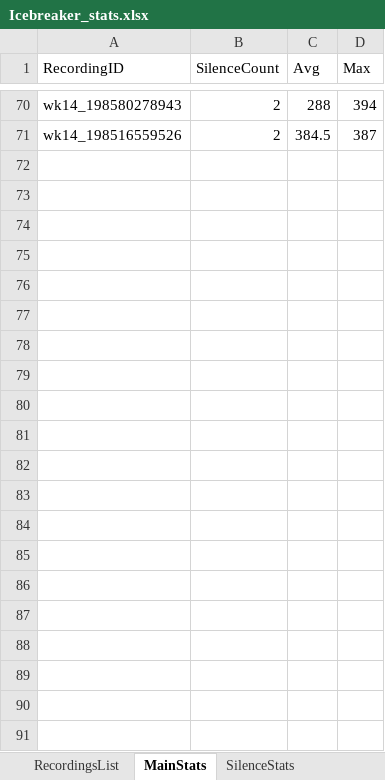
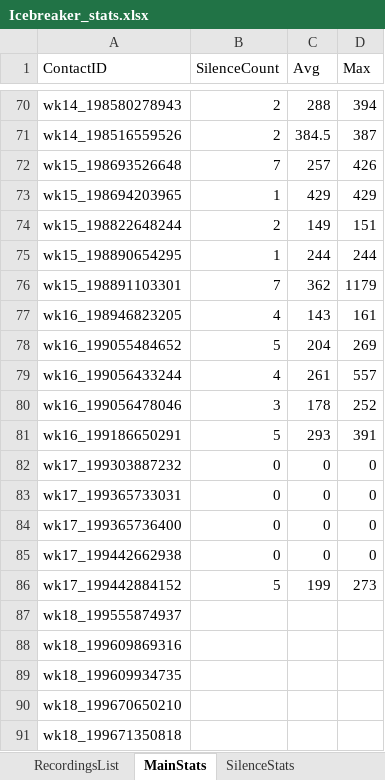
Before and after one commit to SunPower/supportapps-icebreaker, an Excel workbook: Icebreaker_stats.xlsx, sheet MainStats, drawn as a sheet; only a part is shown, gaps mark what is left out; values as stored, in another font and other column widths than the file's, no borders; charts and pictures and table styles not drawn; 2 other sheets too large or unreadable and not compared; the diff names each change by its address in the sheet, - before the commit and + after, or states it on an @@ line.

```diff
--- a/Icebreaker_stats.xlsx (sheet MainStats)
+++ b/Icebreaker_stats.xlsx (sheet MainStats)
-A1: RecordingID
+A1: ContactID
+row 72: wk15_198693526648 | 7 | 257 | 426
+row 73: wk15_198694203965 | 1 | 429 | 429
+row 74: wk15_198822648244 | 2 | 149 | 151
+row 75: wk15_198890654295 | 1 | 244 | 244
+row 76: wk15_198891103301 | 7 | 362 | 1179
+row 77: wk16_198946823205 | 4 | 143 | 161
+row 78: wk16_199055484652 | 5 | 204 | 269
+row 79: wk16_199056433244 | 4 | 261 | 557
+row 80: wk16_199056478046 | 3 | 178 | 252
+row 81: wk16_199186650291 | 5 | 293 | 391
+row 82: wk17_199303887232 | 0 | 0 | 0
+row 83: wk17_199365733031 | 0 | 0 | 0
+row 84: wk17_199365736400 | 0 | 0 | 0
+row 85: wk17_199442662938 | 0 | 0 | 0
+row 86: wk17_199442884152 | 5 | 199 | 273
+row 87: wk18_199555874937
+row 88: wk18_199609869316
+row 89: wk18_199609934735
+row 90: wk18_199670650210
+row 91: wk18_199671350818
```
Also changed, not shown: sheet RecordingsList, sheet DropDowns, charts or pictures.
